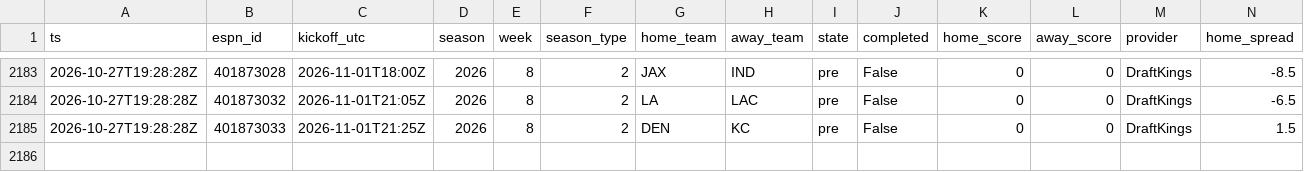
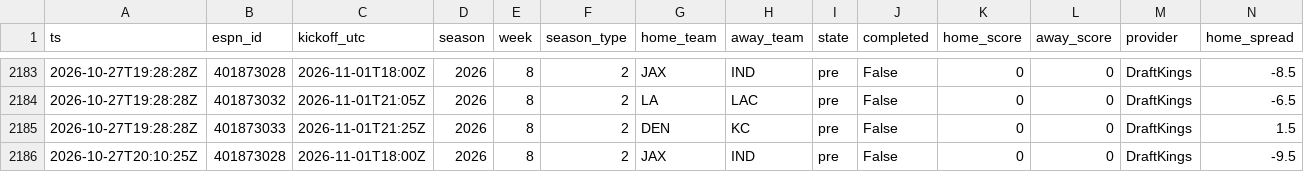
Before and after one commit to jferaz23/nfl-line-model, a CSV file: artifacts/lines/espn_lines.csv, drawn as a sheet; only a part is shown, gaps mark what is left out; rows hold the shown columns only; the diff names each change by its address in the sheet, - before the commit and + after, or states it on an @@ line.

```diff
--- a/artifacts/lines/espn_lines.csv
+++ b/artifacts/lines/espn_lines.csv
+row 2186: 2026-10-27T20:10:25Z | 401873028 | 2026-11-01T18:00Z | 2026 | 8 | 2 | JAX | IND | pre | False | 0 | 0 | DraftKings | -9.5
```
Also changed, not shown: artifacts/kalshi/kalshi_nfl.csv, 2 other files.
